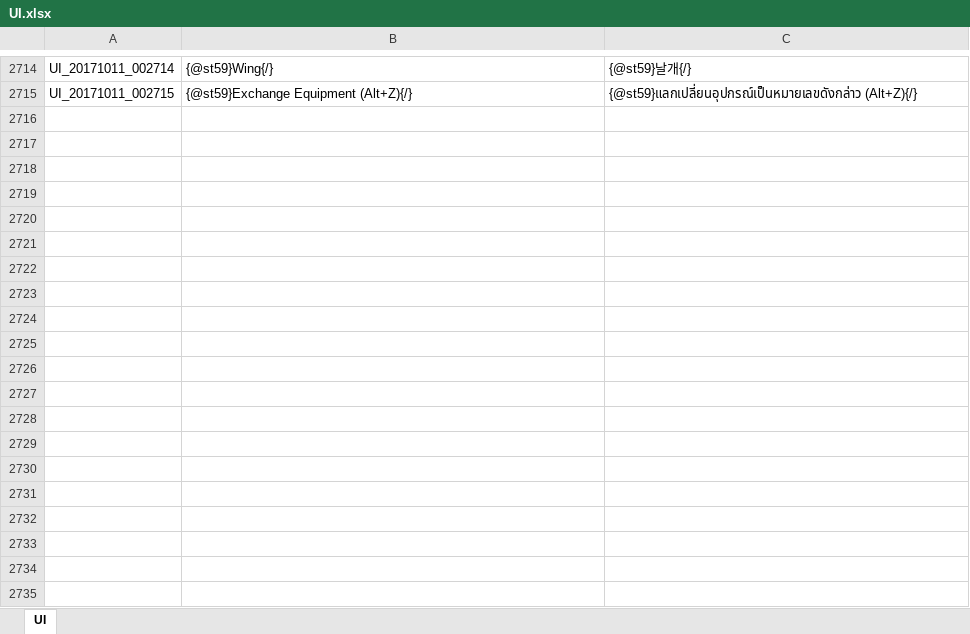
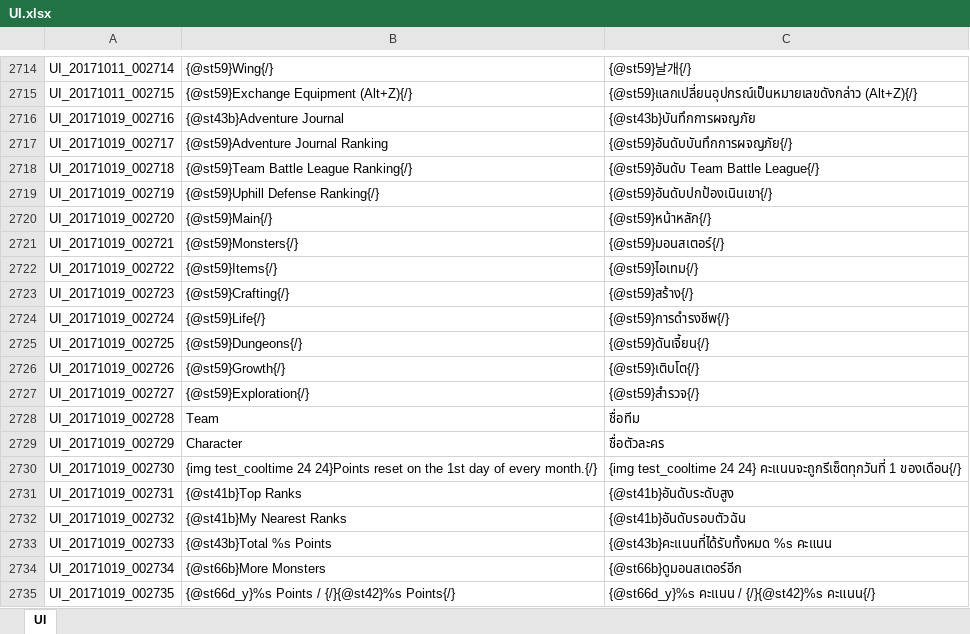
Before and after one commit to Pastelmood/TOSEnglishTranslation, an Excel workbook: languageData/Thai English/Excel File with Original Text/UI.xlsx, sheet UI, drawn as a sheet; only a part is shown, gaps mark what is left out; values as stored, in another font and other column widths than the file's, no borders; the diff covers the shown part only; the diff names each change by its address in the sheet, - before the commit and + after, or states it on an @@ line.

```diff
--- a/languageData/Thai English/Excel File with Original Text/UI.xlsx (sheet UI)
+++ b/languageData/Thai English/Excel File with Original Text/UI.xlsx (sheet UI)
+row 2716: UI_20171019_002716 | {@st43b}Adventure Journal | {@st43b}บันทึกการผจญภัย
+row 2717: UI_20171019_002717 | {@st59}Adventure Journal Ranking | {@st59}อันดับบันทึกการผจญภัย{/}
+row 2718: UI_20171019_002718 | {@st59}Team Battle League Ranking{/} | {@st59}อันดับ Team Battle League{/}
+row 2719: UI_20171019_002719 | {@st59}Uphill Defense Ranking{/} | {@st59}อันดับปกป้องเนินเขา{/}
+row 2720: UI_20171019_002720 | {@st59}Main{/} | {@st59}หน้าหลัก{/}
+row 2721: UI_20171019_002721 | {@st59}Monsters{/} | {@st59}มอนสเตอร์{/}
+row 2722: UI_20171019_002722 | {@st59}Items{/} | {@st59}ไอเทม{/}
+row 2723: UI_20171019_002723 | {@st59}Crafting{/} | {@st59}สร้าง{/}
+row 2724: UI_20171019_002724 | {@st59}Life{/} | {@st59}การดำรงชีพ{/}
+row 2725: UI_20171019_002725 | {@st59}Dungeons{/} | {@st59}ดันเจี้ยน{/}
+row 2726: UI_20171019_002726 | {@st59}Growth{/} | {@st59}เติบโต{/}
+row 2727: UI_20171019_002727 | {@st59}Exploration{/} | {@st59}สำรวจ{/}
+row 2728: UI_20171019_002728 | Team | ชื่อทีม
+row 2729: UI_20171019_002729 | Character | ชื่อตัวละคร
+row 2730: UI_20171019_002730 | {img test_cooltime 24 24}Points reset on the 1st day of every month.{/} | {img test_cooltime 24 24} คะแนนจะถูกรีเซ็ตทุกวันที่ 1 ของเดือน{/}
+row 2731: UI_20171019_002731 | {@st41b}Top Ranks | {@st41b}อันดับระดับสูง
+row 2732: UI_20171019_002732 | {@st41b}My Nearest Ranks | {@st41b}อันดับรอบตัวฉัน
+row 2733: UI_20171019_002733 | {@st43b}Total %s Points | {@st43b}คะแนนที่ได้รับทั้งหมด %s คะแนน
+row 2734: UI_20171019_002734 | {@st66b}More Monsters | {@st66b}ดูมอนสเตอร์อีก
+row 2735: UI_20171019_002735 | {@st66d_y}%s Points / {/}{@st42}%s Points{/} | {@st66d_y}%s คะแนน / {/}{@st42}%s คะแนน{/}
```
Also changed, not shown: 194 added rows elsewhere in this sheet, languageData/Thai English/Excel File No Original Text/UI.xlsx, 24 other files.
